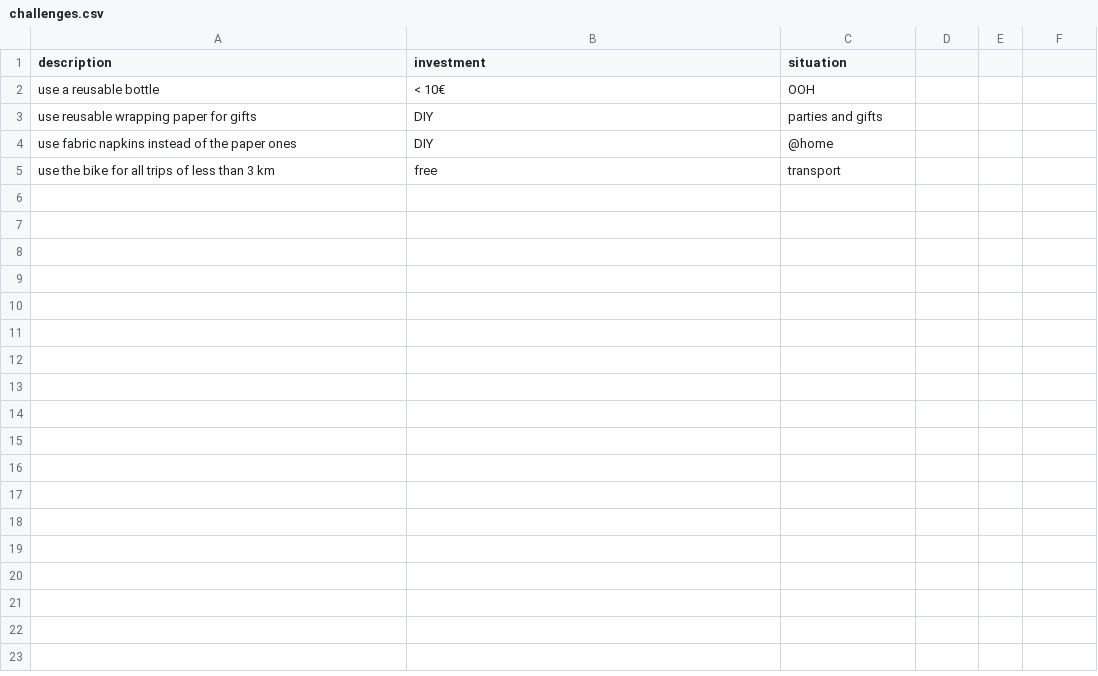
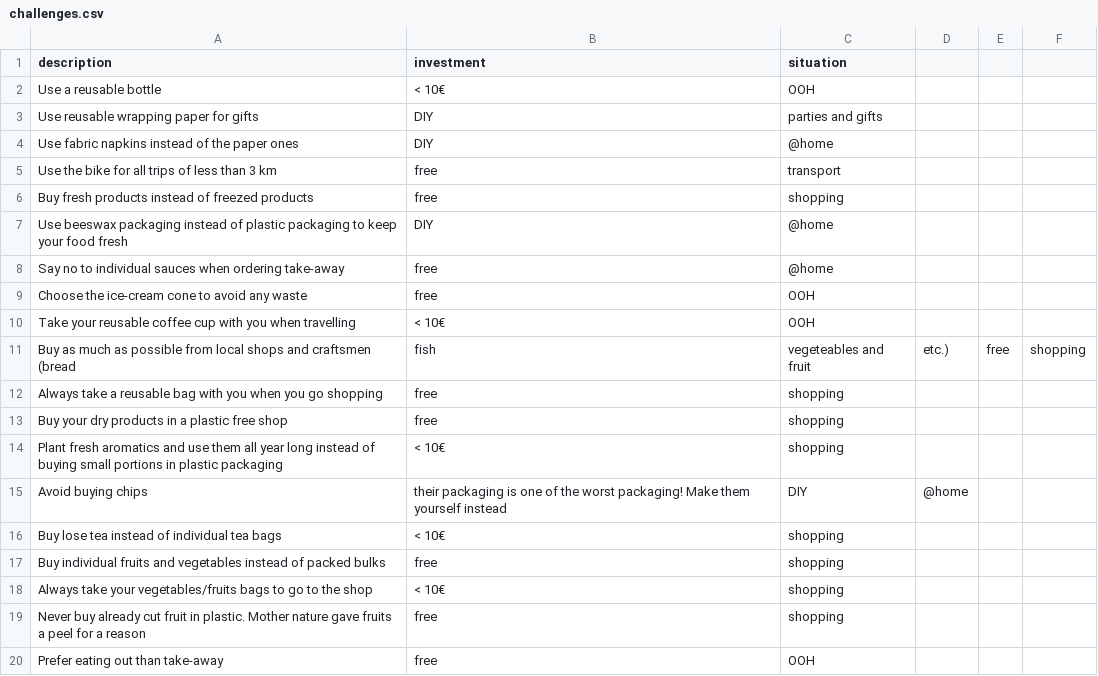
Before and after one commit to mailysrenson/impact, a CSV file: challenges.csv, drawn as a sheet; only a part is shown; the diff covers the shown part only.

```diff
--- a/challenges.csv
+++ b/challenges.csv
@@ -1,5 +1,20 @@
 description, investment, situation
-use a reusable bottle, < 10€, OOH
-use reusable wrapping paper for gifts, DIY, parties and gifts
-use fabric napkins instead of the paper ones, DIY, @home
-use the bike for all trips of less than 3 km, free, transport
+Use a reusable bottle, < 10€, OOH
+Use reusable wrapping paper for gifts, DIY, parties and gifts
+Use fabric napkins instead of the paper ones, DIY, @home
+Use the bike for all trips of less than 3 km, free, transport
+Buy fresh products instead of freezed products, free, shopping
+Use beeswax packaging instead of plastic packaging to keep your food fresh, DIY, @home
+Say no to individual sauces when ordering take-away, free, @home
+Choose the ice-cream cone to avoid any waste, free, OOH
+Take your reusable coffee cup with you when travelling, < 10€, OOH
+Buy as much as possible from local shops and craftsmen (bread, fish, vegeteables and fruit, etc.), free, shopping
+Always take a reusable bag with you when you go shopping, free, shopping
+Buy your dry products in a plastic free shop, free, shopping
+Plant fresh aromatics and use them all year long instead of buying small portions in plastic packaging, < 10€, shopping
+Avoid buying chips, their packaging is one of the worst packaging! Make them yourself instead, DIY, @home
+Buy lose tea instead of individual tea bags, < 10€, shopping
+Buy individual fruits and vegetables instead of packed bulks, free, shopping
+Always take your vegetables/fruits bags to go to the shop, < 10€, shopping
+Never buy already cut fruit in plastic. Mother nature gave fruits a peel for a reason, free, shopping
+Prefer eating out than take-away, free, OOH
```
Also changed, not shown: 13 added rows elsewhere in this file, 1 other file.
